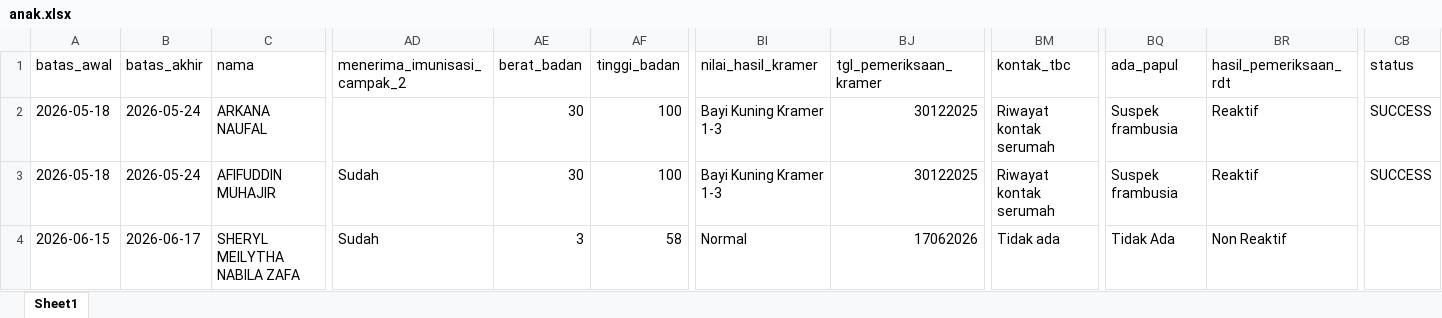
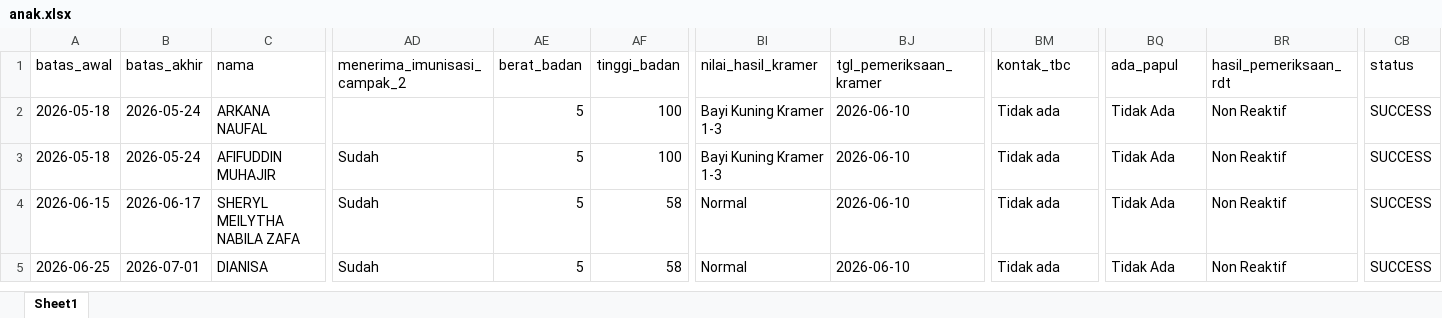
Before and after one commit to stywn93/ckg-helper, an Excel workbook: dataset/anak.xlsx, sheet Sheet1, drawn as a sheet; only a part is shown, gaps mark what is left out; values as stored, in another font and other column widths than the file's, no borders; rows hold the shown columns only; the diff names each change by its address in the sheet, - before the commit and + after, or states it on an @@ line.

```diff
--- a/dataset/anak.xlsx (sheet Sheet1)
+++ b/dataset/anak.xlsx (sheet Sheet1)
-AE2:AE3 (berat_badan): 30
+AE2:AE3 (berat_badan): 5
-BJ2:BJ3 (tgl_pemeriksaan_kramer): 30122025
+BJ2:BJ3 (tgl_pemeriksaan_kramer): 2026-06-10
-BM2:BM3 (kontak_tbc): Riwayat kontak serumah
+BM2:BM3 (kontak_tbc): Tidak ada
-BQ2:BQ3 (ada_papul): Suspek frambusia
+BQ2:BQ3 (ada_papul): Tidak Ada
-BR2:BR3 (hasil_pemeriksaan_rdt): Reaktif
+BR2:BR3 (hasil_pemeriksaan_rdt): Non Reaktif
-AE4 (berat_badan): 3
+AE4 (berat_badan): 5
-BJ4 (tgl_pemeriksaan_kramer): 17062026
+BJ4 (tgl_pemeriksaan_kramer): 2026-06-10
-CB4 (status): (empty)
+CB4 (status): SUCCESS
+row 5: 2026-06-25 | 2026-07-01 | DIANISA | Sudah | 5 | 58 | Normal | 2026-06-10 | Tidak ada | Tidak Ada | Non Reaktif | SUCCESS
```
Also changed, not shown: dataset/dewasa.xlsx, dataset/lansia.xlsx, 1 other file.
